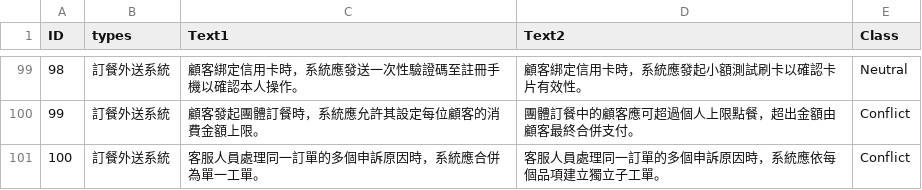
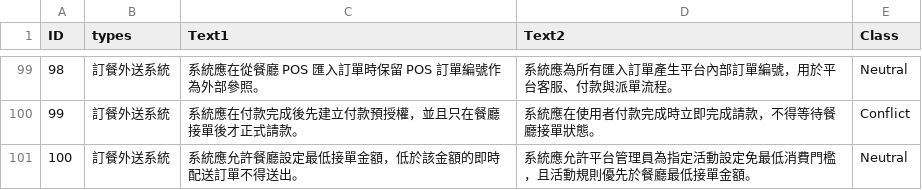
Before and after one commit to DummyJack/PLANT, a CSV file: experiment/RQ2/cn_pairs.csv, drawn as a sheet; only a part is shown, gaps mark what is left out; the diff covers the shown part only.

```diff
--- a/experiment/RQ2/cn_pairs.csv
+++ b/experiment/RQ2/cn_pairs.csv
@@ -99,3 +99,3 @@
-98,訂餐外送系統,顧客綁定信用卡時，系統應發送一次性驗證碼至註冊手機以確認本人操作。,顧客綁定信用卡時，系統應發起小額測試刷卡以確認卡片有效性。,Neutral
-99,訂餐外送系統,顧客發起團體訂餐時，系統應允許其設定每位顧客的消費金額上限。,團體訂餐中的顧客應可超過個人上限點餐，超出金額由顧客最終合併支付。,Conflict
-100,訂餐外送系統,客服人員處理同一訂單的多個申訴原因時，系統應合併為單一工單。,客服人員處理同一訂單的多個申訴原因時，系統應依每個品項建立獨立子工單。,Conflict
+98,訂餐外送系統,系統應在從餐廳 POS 匯入訂單時保留 POS 訂單編號作為外部參照。,系統應為所有匯入訂單產生平台內部訂單編號，用於平台客服、付款與派單流程。,Neutral
+99,訂餐外送系統,系統應在付款完成後先建立付款預授權，並且只在餐廳接單後才正式請款。,系統應在使用者付款完成時立即完成請款，不得等待餐廳接單狀態。,Conflict
+100,訂餐外送系統,系統應允許餐廳設定最低接單金額，低於該金額的即時配送訂單不得送出。,系統應允許平台管理員為指定活動設定免最低消費門檻，且活動規則優先於餐廳最低接單金額。,Neutral
```
Also changed, not shown: 63 edited cells elsewhere in this file, 20 other files.
